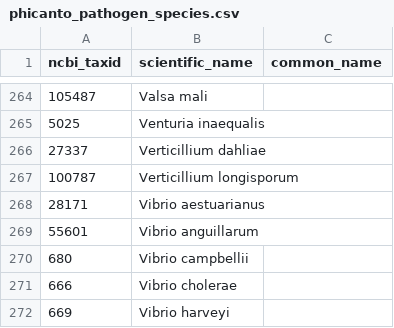
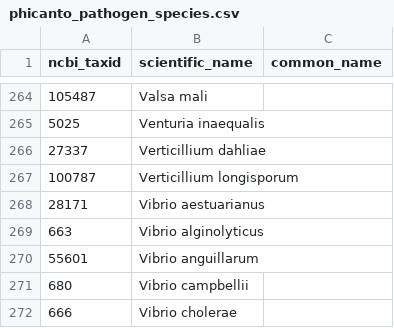
Before and after one commit to PHI-base/phibase-pipeline, a CSV file: src/phibase_pipeline/data/phicanto_pathogen_species.csv, drawn as a sheet; only a part is shown, gaps mark what is left out; the shorter side is filled out with more unchanged rows.

Commit message:
Add Vibrio alginolyticus to pathogen species

```diff
--- a/src/phibase_pipeline/data/phicanto_pathogen_species.csv
+++ b/src/phibase_pipeline/data/phicanto_pathogen_species.csv
@@ -268,2 +268,3 @@ ncbi_taxid,scientific_name,common_name
 28171,Vibrio aestuarianus,
+663,Vibrio alginolyticus,
 55601,Vibrio anguillarum,
```
